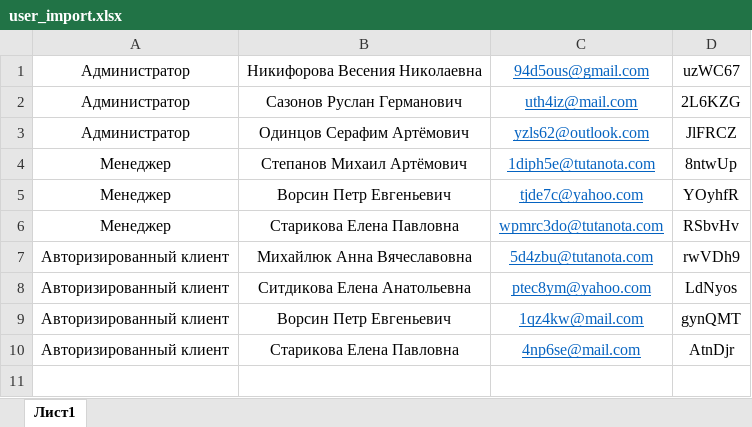
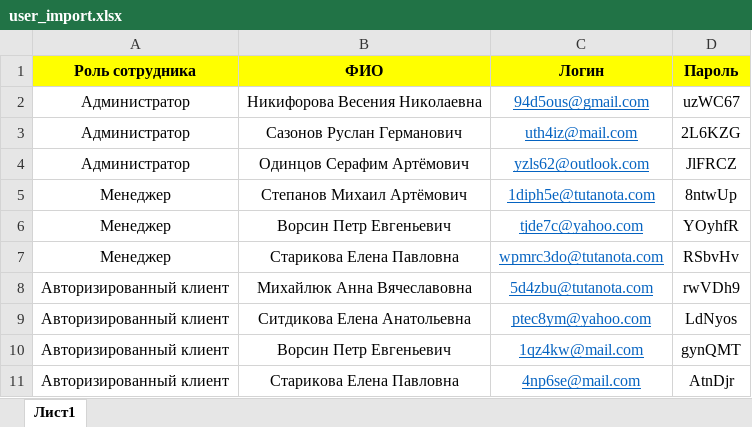
Before and after one commit to idekferewf/UP-DEMO, an Excel workbook: Задание/ПУ/Модуль 1/import/user_import.xlsx, sheet Лист1, drawn as a sheet; values as stored, in another font and other column widths than the file's, no borders; the diff names each change by its address in the sheet, - before the commit and + after, or states it on an @@ line.

```diff
--- a/Задание/ПУ/Модуль 1/import/user_import.xlsx (sheet Лист1)
+++ b/Задание/ПУ/Модуль 1/import/user_import.xlsx (sheet Лист1)
+row 1: Роль сотрудника | ФИО | Логин | Пароль
```
Also changed, not shown: Задание/ПУ/Модуль 1/import/Tovar.xlsx, Задание/ПУ/Модуль 1/import/Заказ_import.xlsx, 3 other files.
